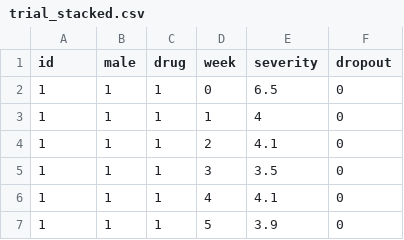
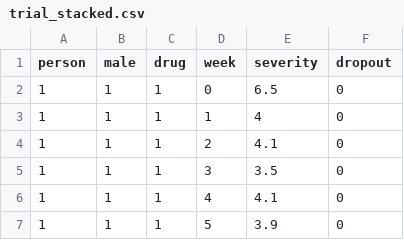
Before and after one commit to blimp-stats/blimp-book, a CSV file: data/trial_stacked.csv, drawn as a sheet; only a part is shown.

```diff
--- a/data/trial_stacked.csv
+++ b/data/trial_stacked.csv
@@ -1,2 +1,2 @@
-"id","male","drug","week","severity","dropout"
+person,male,drug,week,severity,dropout
 1,1,1,0,6.5,0
```
Also changed, not shown: 3 other files.
